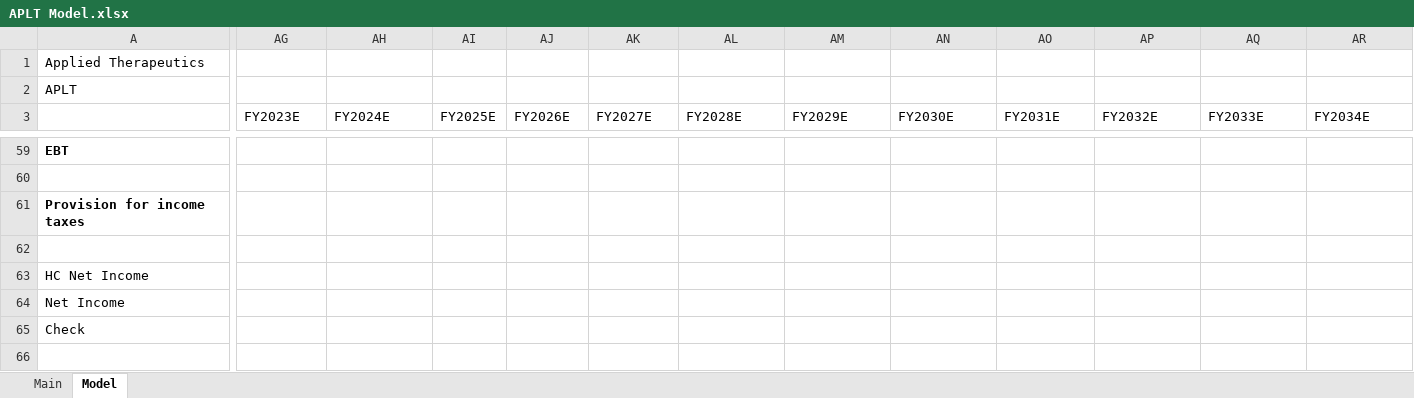
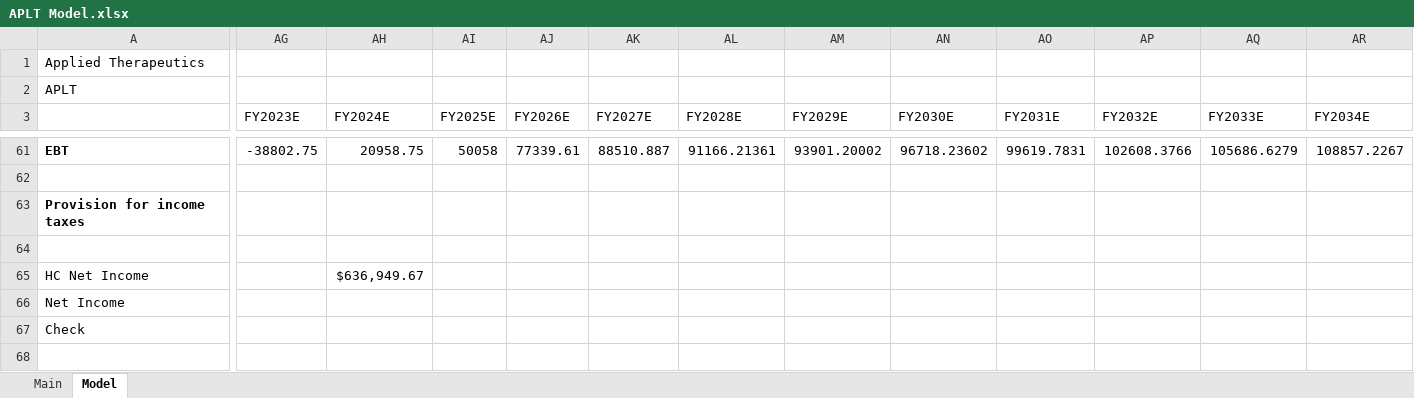
Before and after one commit to evandomingos/Models, an Excel workbook: APLT Model.xlsx, sheet Model, drawn as a sheet; only a part is shown, gaps mark what is left out; values as stored, in another font and other column widths than the file's, no borders; addresses are those after the commit; the diff covers the shown part only; the diff names each change by its address in the sheet, - before the commit and + after, or states it on an @@ line.

Commit message:
Update APLT Model.xlsx

```diff
--- a/APLT Model.xlsx (sheet Model)
+++ b/APLT Model.xlsx (sheet Model)
-AG61 (FY2023E): (empty)
+AG61 (FY2023E): -38802.75
-AH61 (FY2024E): (empty)
+AH61 (FY2024E): 20958.75
-AI61 (FY2025E): (empty)
+AI61 (FY2025E): 50058
-AJ61 (FY2026E): (empty)
+AJ61 (FY2026E): 77339.61
-AK61 (FY2027E): (empty)
+AK61 (FY2027E): 88510.887
-AL61 (FY2028E): (empty)
+AL61 (FY2028E): 91166.21361
-AM61 (FY2029E): (empty)
+AM61 (FY2029E): 93901.20002
-AN61 (FY2030E): (empty)
+AN61 (FY2030E): 96718.23602
-AO61 (FY2031E): (empty)
+AO61 (FY2031E): 99619.7831
-AP61 (FY2032E): (empty)
+AP61 (FY2032E): 102608.3766
-AQ61 (FY2033E): (empty)
+AQ61 (FY2033E): 105686.6279
-AR61 (FY2034E): (empty)
+AR61 (FY2034E): 108857.2267
-AH65 (FY2024E): (empty)
+AH65 (FY2024E): $636,949.67
```
Also changed, not shown: 21 added rows, 19 removed rows and 60 edited cells elsewhere in this sheet, formulas that keep their value.
